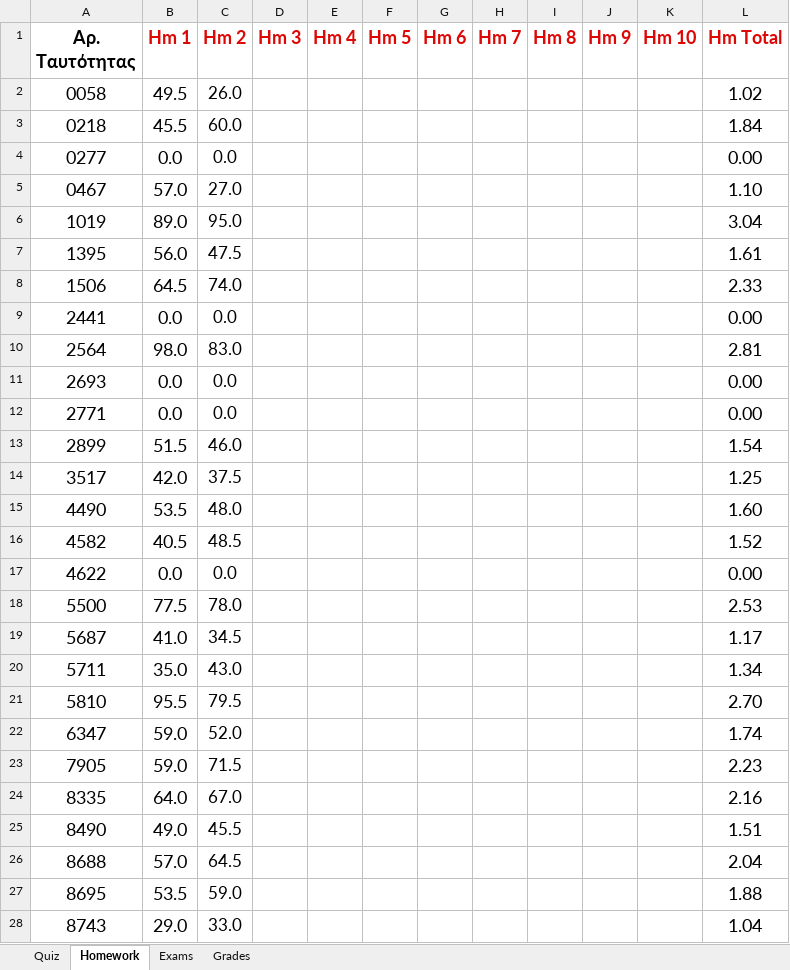
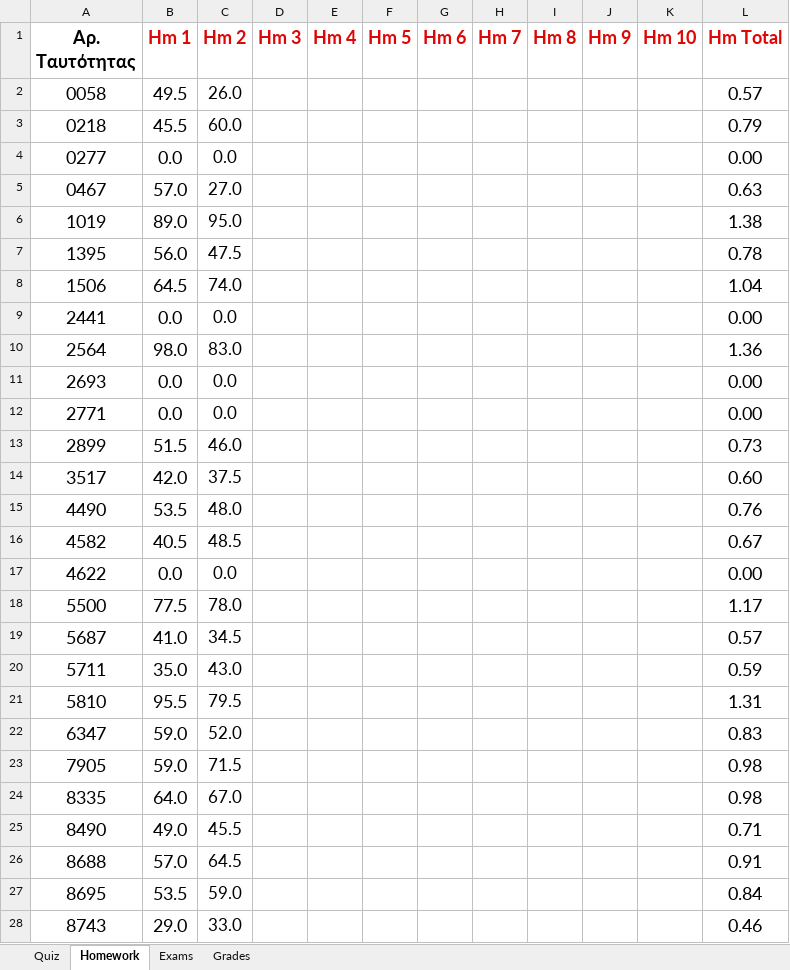
Before and after one commit to ptohos/ptohos.github.io, an Excel workbook: phy112/Grades/grades_report_2023.xlsx, sheet Homework, drawn as a sheet; only a part is shown; values as stored, in another font and other column widths than the file's, no borders; the diff covers the shown part only; the diff names each change by its address in the sheet, - before the commit and + after, or states it on an @@ line.

```diff
--- a/phy112/Grades/grades_report_2023.xlsx (sheet Homework)
+++ b/phy112/Grades/grades_report_2023.xlsx (sheet Homework)
-L2 (Hm Total): 1.02
+L2 (Hm Total): 0.57
-L3 (Hm Total): 1.84
+L3 (Hm Total): 0.79
-L5 (Hm Total): 1.10
+L5 (Hm Total): 0.63
-L6 (Hm Total): 3.04
+L6 (Hm Total): 1.38
-L7 (Hm Total): 1.61
+L7 (Hm Total): 0.78
-L8 (Hm Total): 2.33
+L8 (Hm Total): 1.04
-L10 (Hm Total): 2.81
+L10 (Hm Total): 1.36
-L13 (Hm Total): 1.54
+L13 (Hm Total): 0.73
-L14 (Hm Total): 1.25
+L14 (Hm Total): 0.60
-L15 (Hm Total): 1.60
+L15 (Hm Total): 0.76
-L16 (Hm Total): 1.52
+L16 (Hm Total): 0.67
-L18 (Hm Total): 2.53
+L18 (Hm Total): 1.17
-L19 (Hm Total): 1.17
+L19 (Hm Total): 0.57
-L20 (Hm Total): 1.34
+L20 (Hm Total): 0.59
-L21 (Hm Total): 2.70
+L21 (Hm Total): 1.31
-L22 (Hm Total): 1.74
+L22 (Hm Total): 0.83
-L23 (Hm Total): 2.23
+L23 (Hm Total): 0.98
-L24 (Hm Total): 2.16
+L24 (Hm Total): 0.98
-L25 (Hm Total): 1.51
+L25 (Hm Total): 0.71
-L26 (Hm Total): 2.04
+L26 (Hm Total): 0.91
-L27 (Hm Total): 1.88
+L27 (Hm Total): 0.84
-L28 (Hm Total): 1.04
+L28 (Hm Total): 0.46
```
Also changed, not shown: 9 edited cells elsewhere in this sheet, sheet Grades, sheet Exams, 1 other file.
